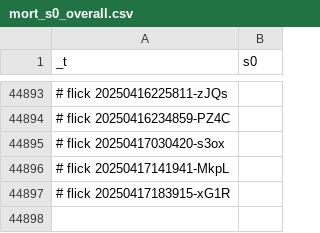
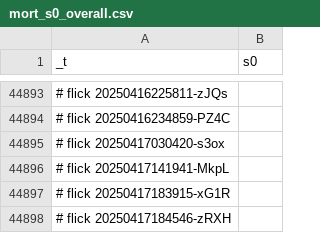
Before and after one commit to abikesa/dummy, a CSV file: kitabo/ensi/testbin/test3/assets/csv/mort_s0_overall.csv, drawn as a sheet; only a part is shown, gaps mark what is left out; the diff names each change by its address in the sheet, - before the commit and + after, or states it on an @@ line.

Commit message:
kitabo/ensi/testbin/test3/assets/csv/mort_s0_overall.csv

```diff
--- a/kitabo/ensi/testbin/test3/assets/csv/mort_s0_overall.csv
+++ b/kitabo/ensi/testbin/test3/assets/csv/mort_s0_overall.csv
+row 44898: # flick 20250417184546-zRXH
```
